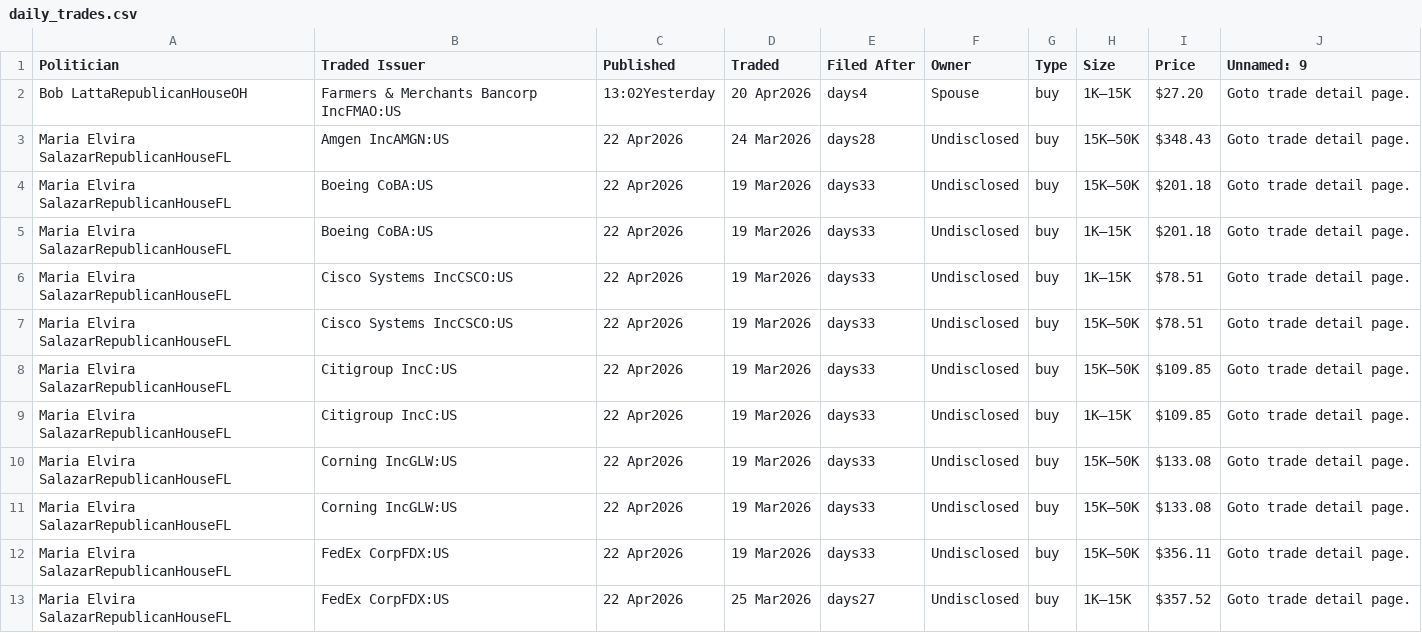
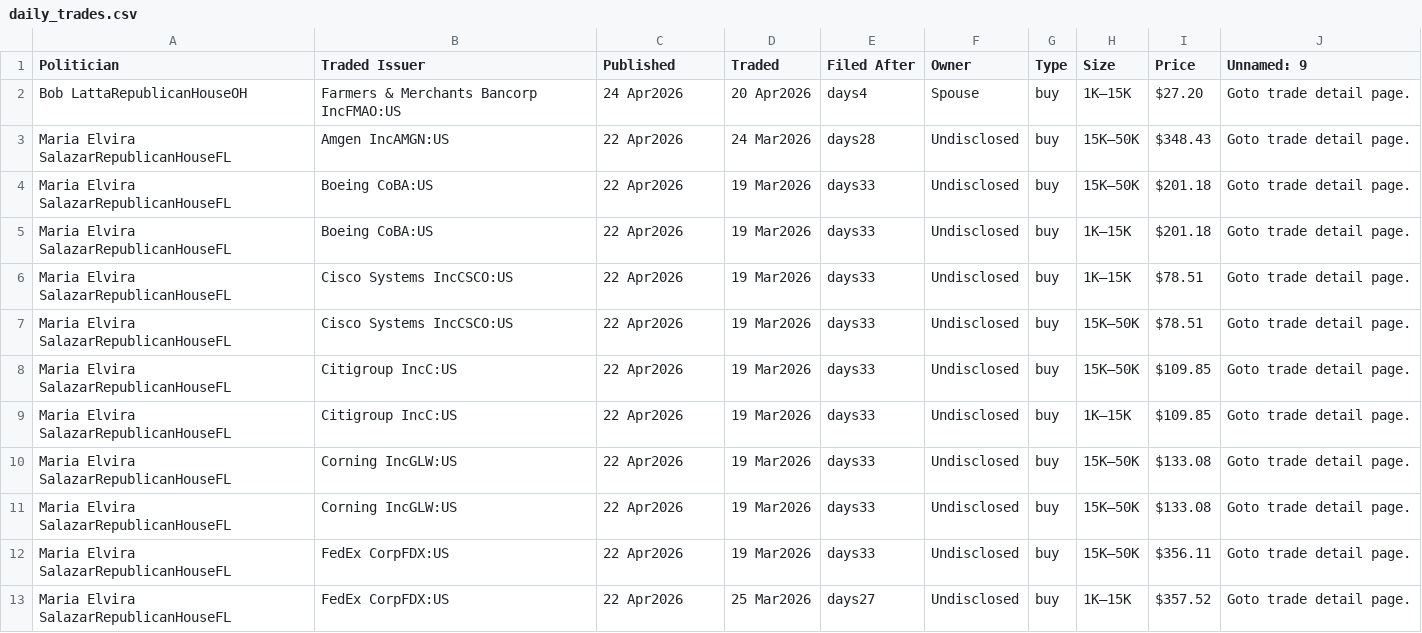
Before and after one commit to ParijatDutta/alpha-engine, a CSV file: daily_trades.csv, drawn as a sheet.

```diff
--- a/daily_trades.csv
+++ b/daily_trades.csv
@@ -1,3 +1,3 @@
 Politician,Traded Issuer,Published,Traded,Filed After,Owner,Type,Size,Price,Unnamed: 9
-Bob LattaRepublicanHouseOH,Farmers & Merchants Bancorp IncFMAO:US,13:02Yesterday,20 Apr2026,days4,Spouse,buy,1K–15K,$27.20,Goto trade detail page.
+Bob LattaRepublicanHouseOH,Farmers & Merchants Bancorp IncFMAO:US,24 Apr2026,20 Apr2026,days4,Spouse,buy,1K–15K,$27.20,Goto trade detail page.
 Maria Elvira SalazarRepublicanHouseFL,Amgen IncAMGN:US,22 Apr2026,24 Mar2026,days28,Undisclosed,buy,15K–50K,$348.43,Goto trade detail page.
```
